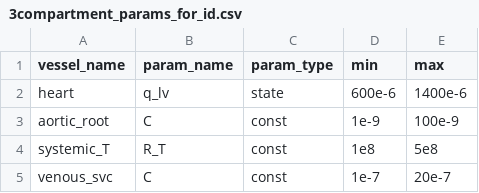
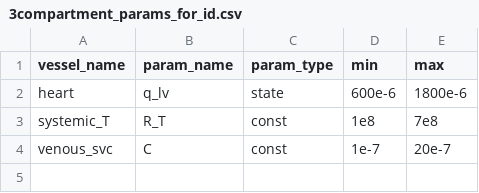
Before and after one commit to FinbarArgus/circulatory_autogen, a CSV file: resources/3compartment_params_for_id.csv, drawn as a sheet.

Commit message:
decreasing to 3 parameters

```diff
--- a/resources/3compartment_params_for_id.csv
+++ b/resources/3compartment_params_for_id.csv
@@ -1,5 +1,4 @@
 vessel_name,                  param_name,       param_type,  min,        max
-heart,                        q_lv,             state,       600e-6,     1400e-6
-aortic_root,                  C,                const,       1e-9,       100e-9
-systemic_T,                   R_T,              const,       1e8,        5e8
+heart,                        q_lv,             state,       600e-6,     1800e-6
+systemic_T,                   R_T,              const,       1e8,        7e8
 venous_svc,                   C,                const,       1e-7,       20e-7
```
Also changed, not shown: 13 other files.
